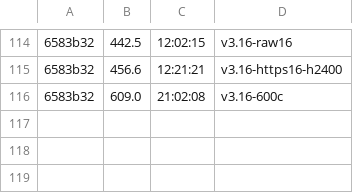
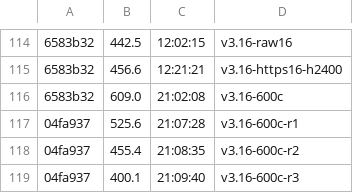
Before and after one commit to datell1357/dossal, a TSV file: loop-ledger.tsv, drawn as a sheet; only a part is shown, gaps mark what is left out; the diff names each change by its address in the sheet, - before the commit and + after, or states it on an @@ line.

```diff
--- a/loop-ledger.tsv
+++ b/loop-ledger.tsv
+row 117: 04fa937 | 525.6 | 21:07:28 | v3.16-600c-r1
+row 118: 04fa937 | 455.4 | 21:08:35 | v3.16-600c-r2
+row 119: 04fa937 | 400.1 | 21:09:40 | v3.16-600c-r3
```
Also changed, not shown: 1 other file.
